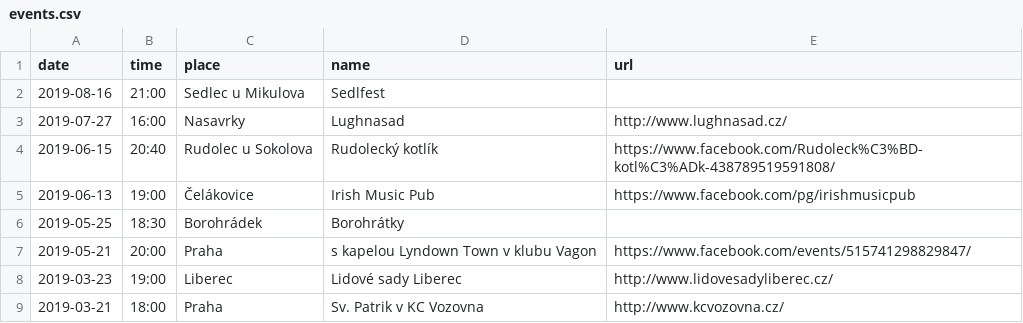
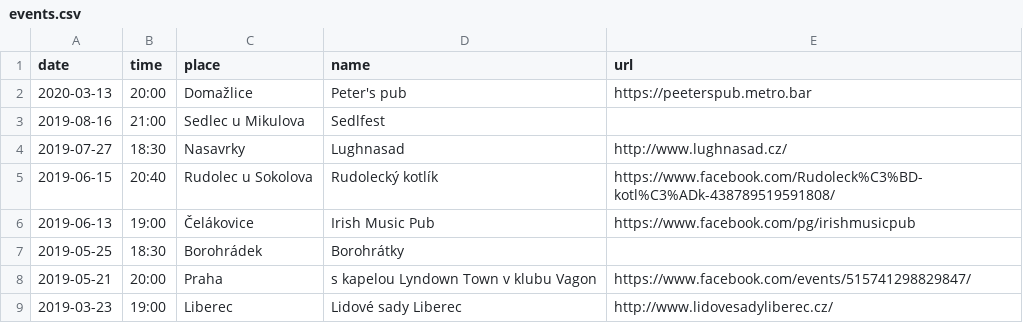
Before and after one commit to davrys/rira-web-jekyll, a CSV file: _data/events.csv, drawn as a sheet; only a part is shown; the shorter side is filled out with more unchanged rows.

Commit message:
New concersts

```diff
--- a/_data/events.csv
+++ b/_data/events.csv
@@ -1,4 +1,5 @@
 date,time,place,name,url
+2020-03-13,20:00,Domažlice,Peter's pub,https://peeterspub.metro.bar
 2019-08-16,21:00,Sedlec u Mikulova,Sedlfest,
-2019-07-27,16:00,Nasavrky,Lughnasad,http://www.lughnasad.cz/
+2019-07-27,18:30,Nasavrky,Lughnasad,http://www.lughnasad.cz/
 2019-06-15,20:40,Rudolec u Sokolova,Rudolecký kotlík,https://www.facebook.com/Rudoleck%C3%BD-kotl%C3%ADk-438789519591808/
```
